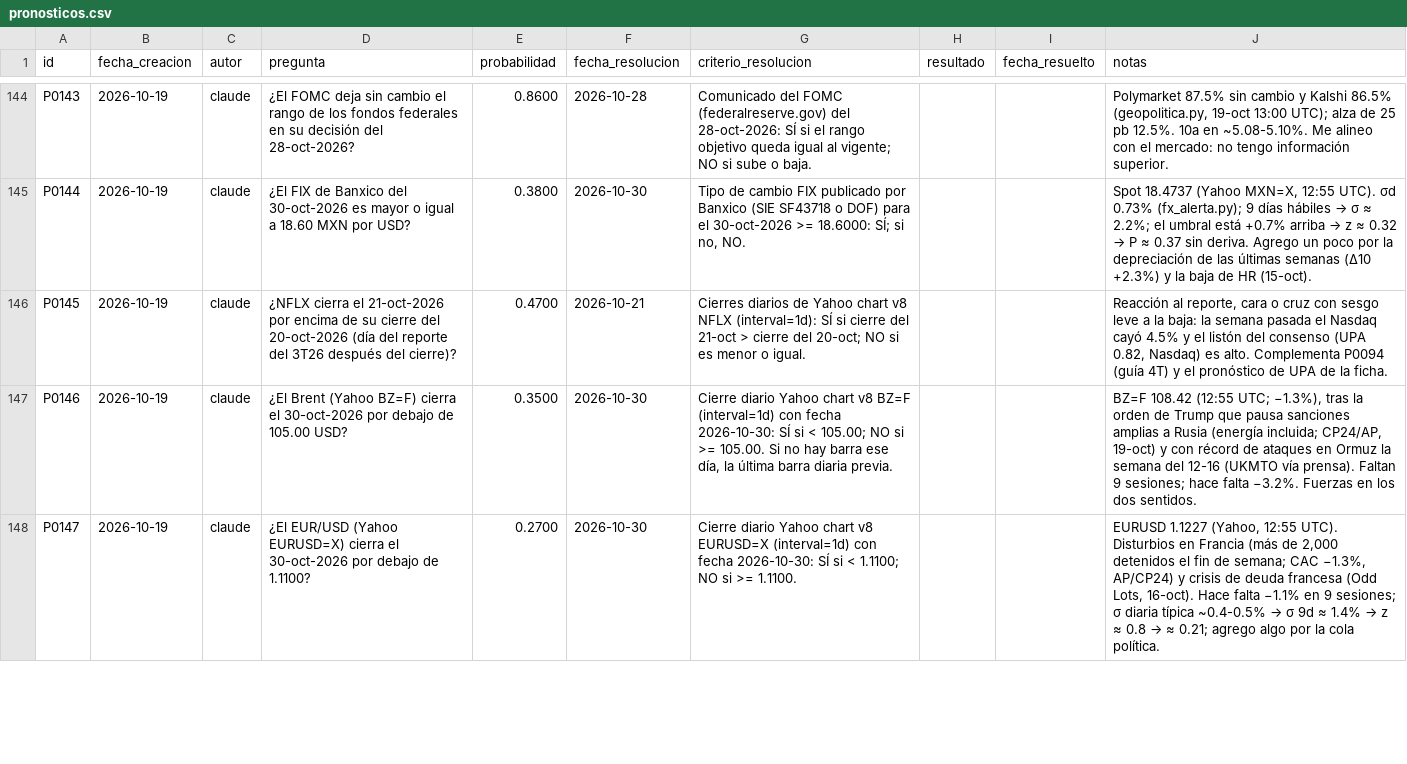
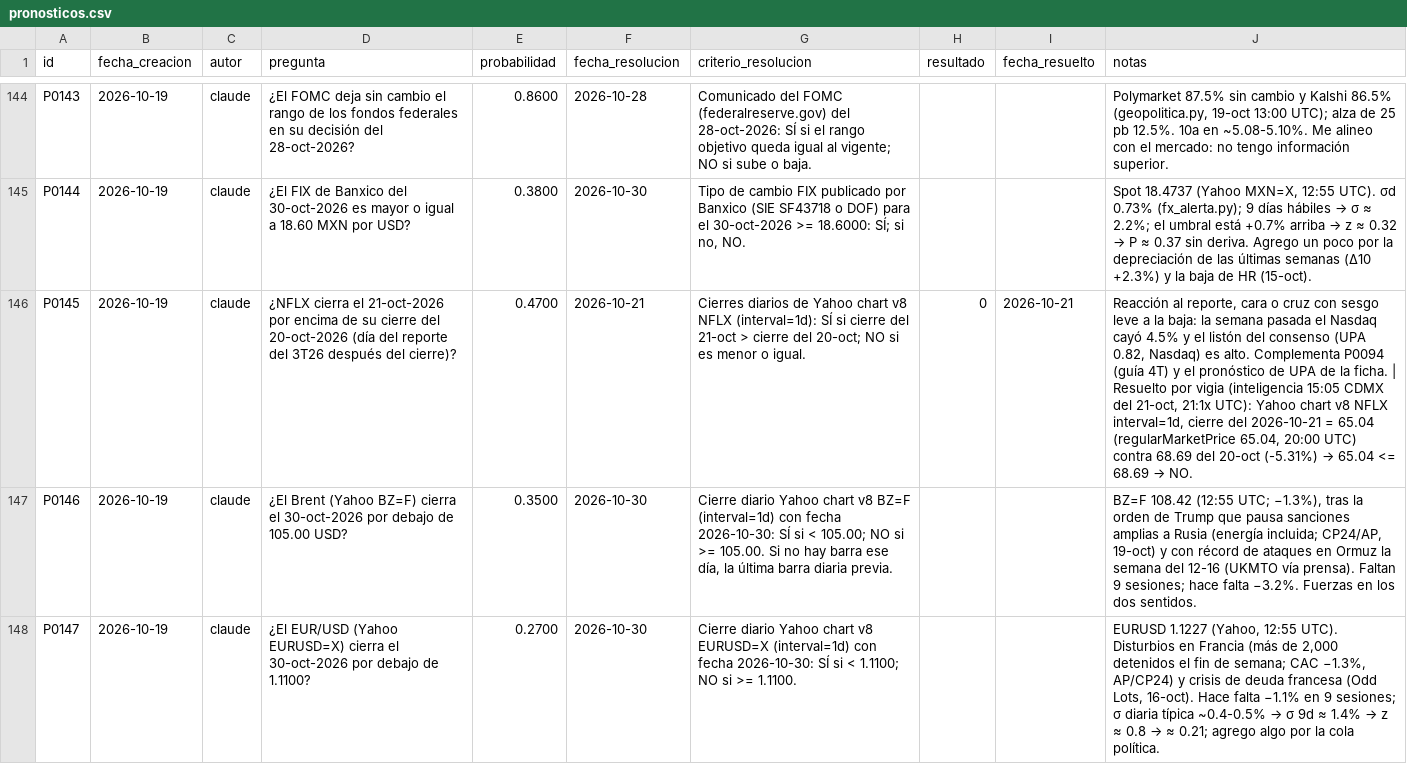
Before and after one commit to izurieta77/New1, a CSV file: bitacora/pronosticos.csv, drawn as a sheet; only a part is shown, gaps mark what is left out; the diff covers the shown part only; the diff names each change by its address in the sheet, - before the commit and + after, or states it on an @@ line.

```diff
--- a/bitacora/pronosticos.csv
+++ b/bitacora/pronosticos.csv
-H146 (resultado): (empty)
+H146 (resultado): 0
-I146 (fecha_resuelto): (empty)
+I146 (fecha_resuelto): 2026-10-21
@@ J146 (notas): …la ficha. → …la ficha. | Resuelto por vigia (inteligencia 15:05 CDMX del 21-oct, 21:1x UTC): Yahoo chart v8 NFLX interval=1d, cierre del 2026-10-21 = 65.04 (regularMarketPrice 65.04, 20:00 UTC) contra 68.69 del 20-oct (-5.31%) → 65.04 <= 68.69 → NO. @@
```
Also changed, not shown: 3 edited cells elsewhere in this file, 4 other files.
